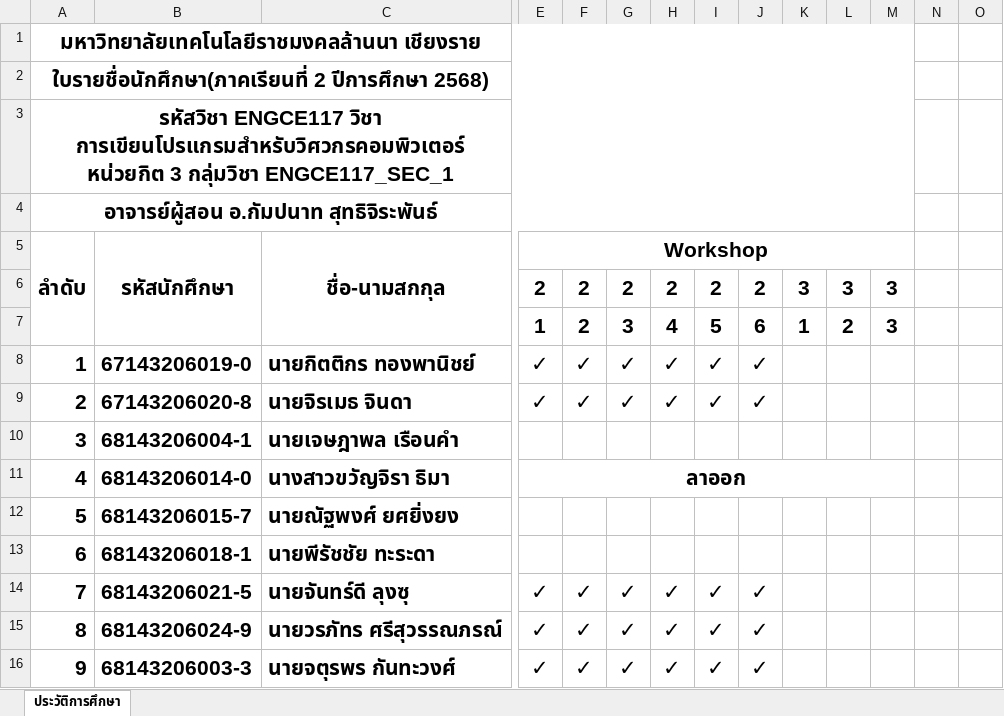
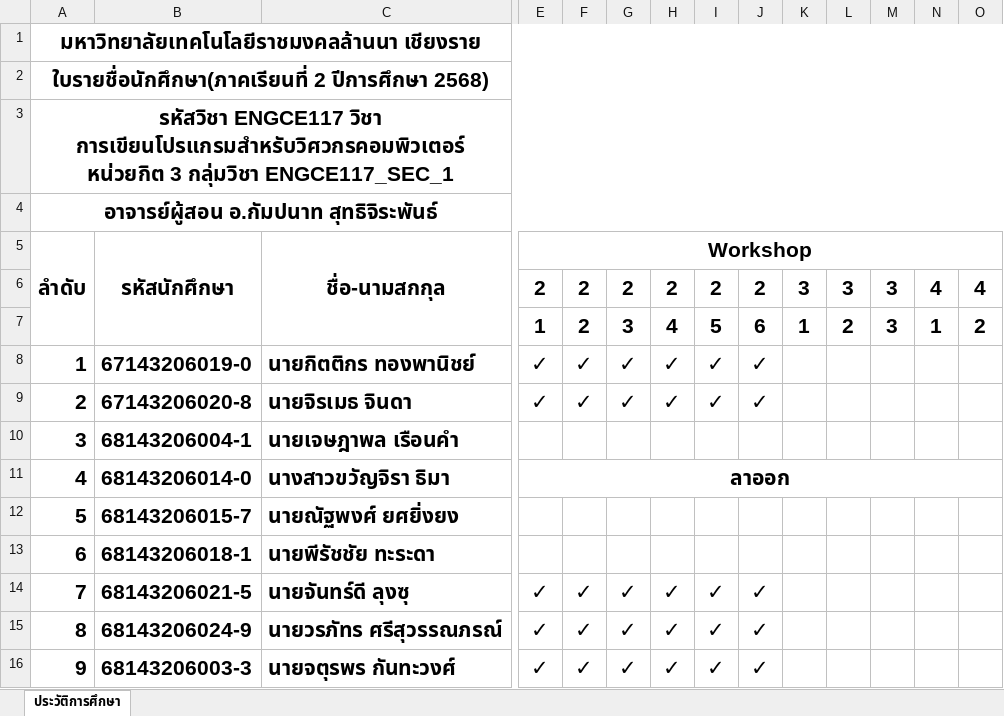
Before and after one commit to KungLobster69/WORK, an Excel workbook: RMUTL_WORK/Teaching work/2025/เทอม_02/ENGCE117_Computer Programming for Computer Engineer/CHECK_WORKSHOP_117.xlsx, sheet ประวัติการศึกษา, drawn as a sheet; only a part is shown, gaps mark what is left out; values as stored, in another font and other column widths than the file's, no borders; the diff names each change by its address in the sheet, - before the commit and + after, or states it on an @@ line.

Commit message:
Update CHECK_WORKSHOP_117.xlsx

```diff
--- a/RMUTL_WORK/Teaching work/2025/เทอม_02/ENGCE117_Computer Programming for Computer Engineer/CHECK_WORKSHOP_117.xlsx (sheet ประวัติการศึกษา)
+++ b/RMUTL_WORK/Teaching work/2025/เทอม_02/ENGCE117_Computer Programming for Computer Engineer/CHECK_WORKSHOP_117.xlsx (sheet ประวัติการศึกษา)
-A1:M1 merged
+A1:O1 merged
-A2:M2 merged
+A2:O2 merged
-A3:M3 merged
+A3:O3 merged
-A4:M4 merged
+A4:O4 merged
-E5:M5 merged
+E5:O5 merged
-N6: (empty)
+N6: 4
-O6: (empty)
+O6: 4
-N7: (empty)
+N7: 1
-O7: (empty)
+O7: 2
-E11:M11 merged
+E11:O11 merged
```
